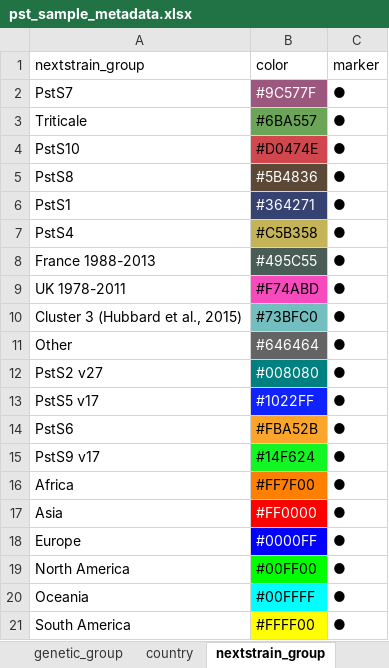
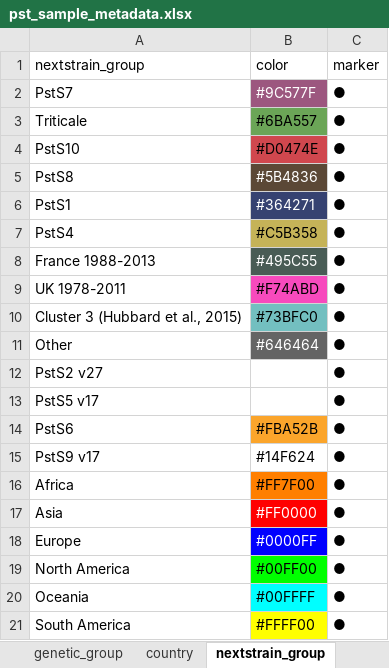
Before and after one commit to SaundersLab/marple, an Excel workbook: resources/pst/pst_sample_metadata.xlsx, sheet nextstrain_group, drawn as a sheet; values as stored, in another font and other column widths than the file's, no borders; the diff names each change by its address in the sheet, - before the commit and + after, or states it on an @@ line.

```diff
--- a/resources/pst/pst_sample_metadata.xlsx (sheet nextstrain_group)
+++ b/resources/pst/pst_sample_metadata.xlsx (sheet nextstrain_group)
-B12 fill: #008080
+B12 fill: none
-B13 fill: #1022FF
+B13 fill: none
-B15 fill: #14F624
+B15 fill: none
```
Also changed, not shown: sheet metadata, sheet genetic_group, sheet country, charts or pictures.
